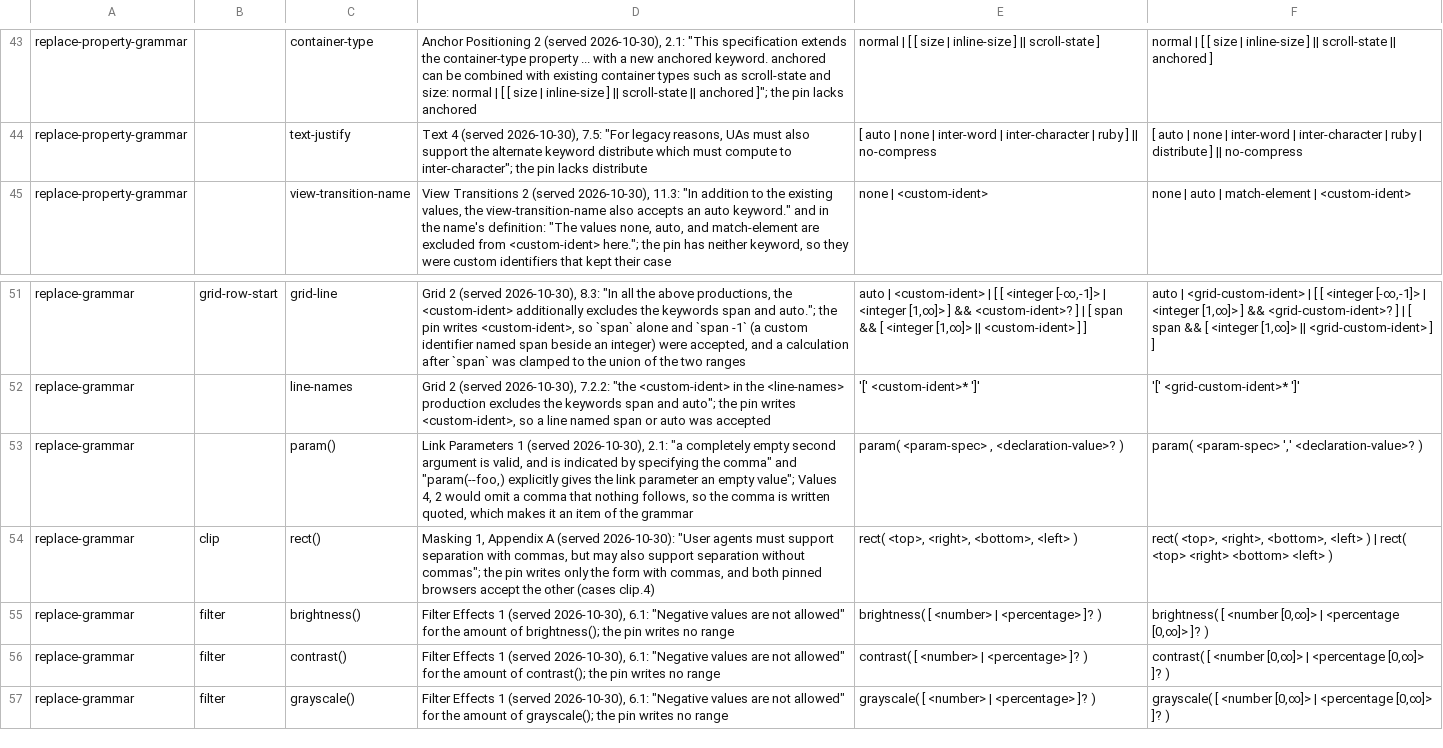
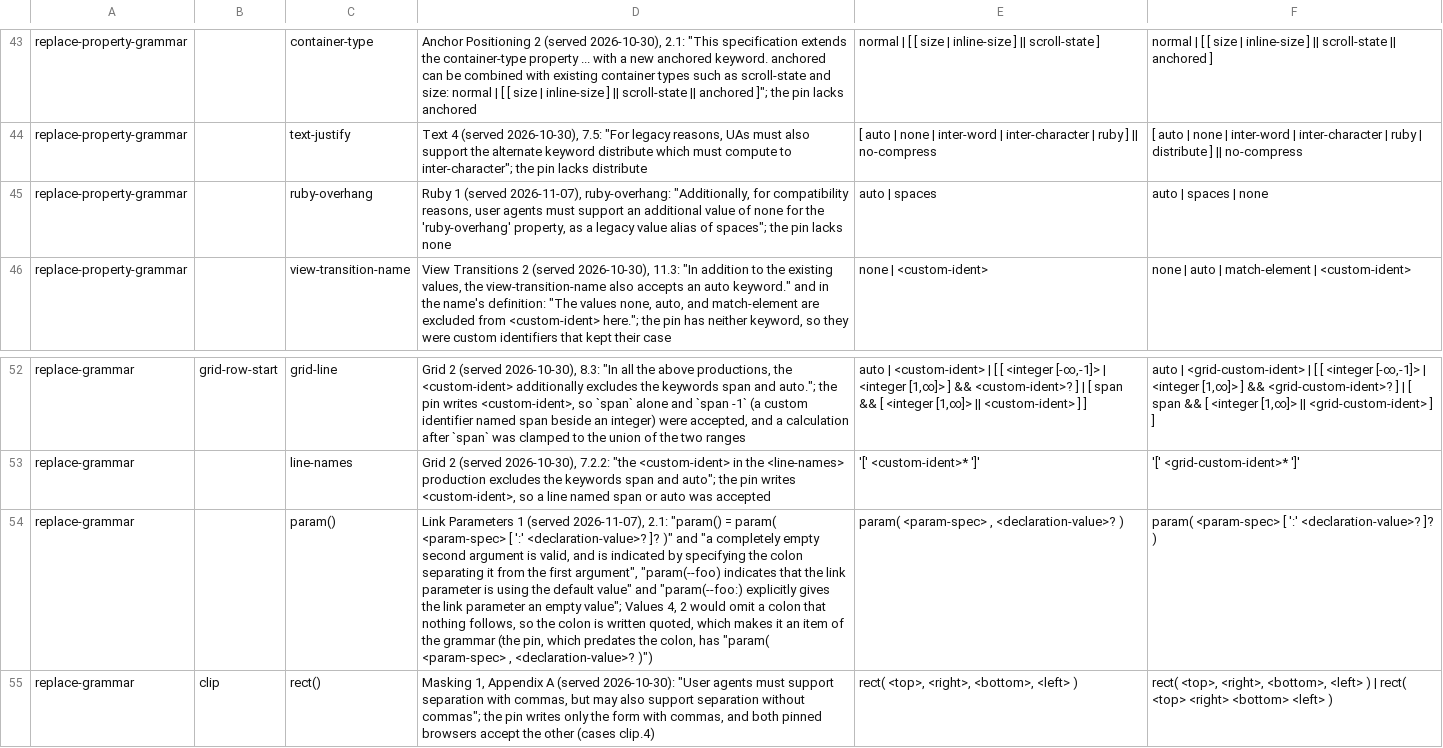
Before and after one commit to Ghoti-io/text, a TSV file: tools/css/consolidate.tsv, drawn as a sheet; only a part is shown, gaps mark what is left out; the shorter side is filled out with more unchanged rows; addresses are those after the commit; the diff names each change by its address in the sheet, - before the commit and + after, or states it on an @@ line.

Commit message:
Follow the served texts the new pages follow: env() arguments, param() colon, corner radius slash, ruby-overhang none, outline order
Five readings the pin move showed to be older than the drafts, each with the sentence that decides it and, where the browsers answer, theirs (Chromium 156.0.8078.47 and Firefox 158.0.1; neither implements link-parameters, ruby-overhang: none or a corner shorthand, and both still write the outline color first):

env() and the other substitution functions: the argument grammar is <env-args> = env( <declaration-value>, <declaration-value>? ) and the name is read when env() is substituted (a name that is not recognized takes the fallback), so env(10px) and env(test 0.1, green) are valid at parse time; the first argument of var(), env(), attr() and inherit() is a free-form production that does not match a {} block unless it is the whole argument, so var(--x {--y}) and var({}) are not. Both browsers still drop the first group at parse time.

param(): Link Parameters 1 now writes the optional second argument after a colon, param( <param-spec> [ ':' <declaration-value>? ]? ), where the pinned data and the code had a comma; the table row, the matcher, the url() modifier check and the writer (no space before the colon, one after an empty one) follow, and param(--a) is valid, as the draft says.

The radius of one corner written with a slash (10px / 5px) is the two radii, written 10px 5px, and 10px / 10px is 10px. ruby-overhang accepts none as the legacy alias of spaces and writes spaces (Ruby 1, which says user agents must). outline is written width, style, color as UI 4's grammar gives it; it was written color, style, width.

Tests, each red before: the property, registry, computed and shorthand suites and the canonical forms; plants for every edit.

```diff
--- a/tools/css/consolidate.tsv
+++ b/tools/css/consolidate.tsv
+row 45: replace-property-grammar |  | ruby-overhang | Ruby 1 (served 2026-11-07), ruby-overhang: "Additionally, for compatibility reasons, user agents must support an additional value of none for the 'ruby-overhang' property, as a legacy value alias of spaces"; the pin lacks none | auto | spaces | auto | spaces | none
-D54: …1 (served 2026-10-30), 2.1: "a completely empty second argument is valid, and is indicated by specifying the comma" and "param(--foo,) explicitly gives the link parameter an empty value"; Values 4, 2 would omit a comma that nothing follows, so the comma is written quoted, which makes it an item of the grammar
+D54: …1 (served 2026-11-07), 2.1: "param() = param( <param-spec> [ ':' <declaration-value>? ]? )" and "a completely empty second argument is valid, and is indicated by specifying the colon separating it from the first argument", "param(--foo) indicates that the link parameter is using the default value" and "param(--foo:) explicitly gives the link parameter an empty value"; Values 4, 2 would omit a colon that nothing follows, so the colon is written quoted, which makes it an item of the grammar (the pin, which predates the colon, has "param( <param-spec> , <declaration-value>? )")
-F54: param( <param-spec> ',' <declaration-value>? )
+F54: param( <param-spec> [ ':' <declaration-value>? ]? )
```
Also changed, not shown: 18 other files.
